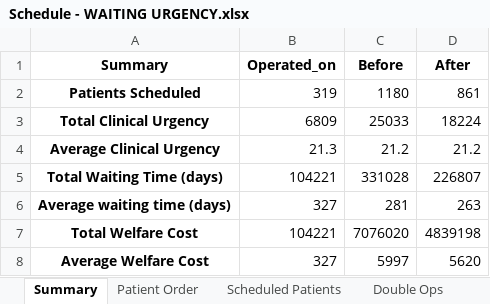
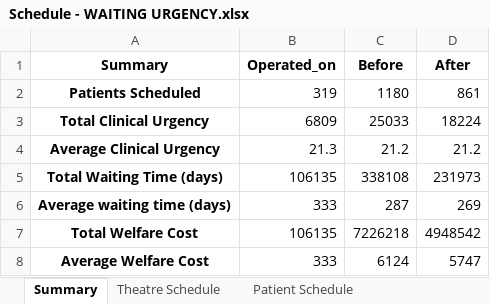
Before and after one commit to achie188/NHS-Surgery, an Excel workbook: V2/Schedule - WAITING URGENCY.xlsx, sheet Summary, drawn as a sheet; values as stored, in another font and other column widths than the file's, no borders; the diff names each change by its address in the sheet, - before the commit and + after, or states it on an @@ line.

```diff
--- a/V2/Schedule - WAITING URGENCY.xlsx (sheet Summary)
+++ b/V2/Schedule - WAITING URGENCY.xlsx (sheet Summary)
-sheet tab: Scheduled Patients
+sheet tab: Patient Schedule
-sheet tab: Patient Order
-B5 (Operated_on): 104221
+B5 (Operated_on): 106135
-C5 (Before): 331028
+C5 (Before): 338108
-D5 (After): 226807
+D5 (After): 231973
-B6 (Operated_on): 327
+B6 (Operated_on): 333
-C6 (Before): 281
+C6 (Before): 287
-D6 (After): 263
+D6 (After): 269
-B7 (Operated_on): 104221
+B7 (Operated_on): 106135
-C7 (Before): 7076020
+C7 (Before): 7226218
-D7 (After): 4839198
+D7 (After): 4948542
-B8 (Operated_on): 327
+B8 (Operated_on): 333
-C8 (Before): 5997
+C8 (Before): 6124
-D8 (After): 5620
+D8 (After): 5747
```
Also changed, not shown: sheet All Patient by Theatre, sheet Patient Schedule, sheet Theatre Schedule, sheet Double Ops, other sheet tabs, V2/Input.xlsx, V2/Schedule - CLINICAL EFFICIENCY.xlsx, 13 other files.
